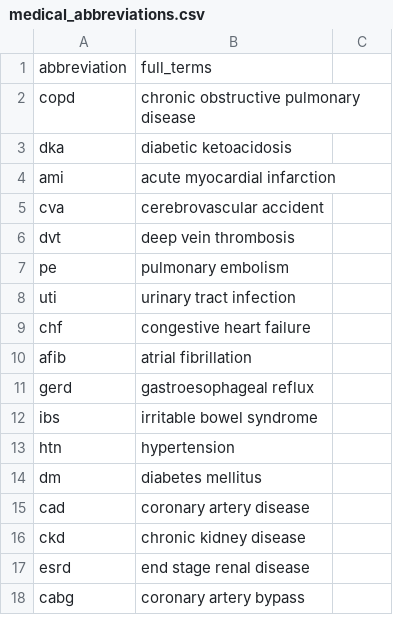
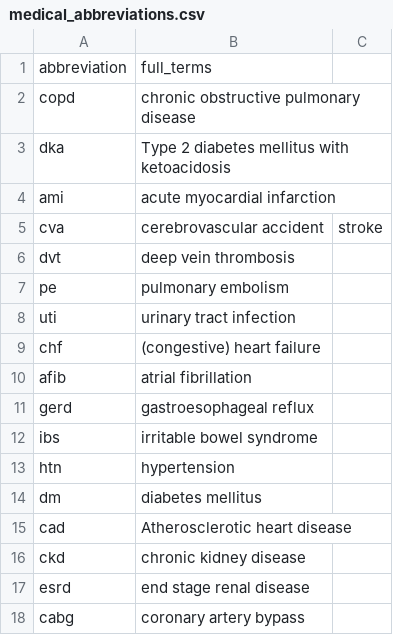
Before and after one commit to ken6411pig/805_ER, a CSV file: medical_abbreviations.csv, drawn as a sheet; only a part is shown.

Commit message:
Update medical_abbreviations.csv

```diff
--- a/medical_abbreviations.csv
+++ b/medical_abbreviations.csv
@@ -2,5 +2,5 @@ abbreviation,full_terms
 copd,chronic obstructive pulmonary disease
-dka,diabetic ketoacidosis
+dka,Type 2 diabetes mellitus with ketoacidosis
 ami,acute myocardial infarction
-cva,cerebrovascular accident
+cva,cerebrovascular accident, stroke
 dvt,deep vein thrombosis
@@ -8,3 +8,3 @@ pe,pulmonary embolism
 uti,urinary tract infection
-chf,congestive heart failure
+chf,(congestive) heart failure
 afib,atrial fibrillation
@@ -14,3 +14,3 @@ htn,hypertension
 dm,diabetes mellitus
-cad,coronary artery disease
+cad,Atherosclerotic heart disease
 ckd,chronic kidney disease
```
